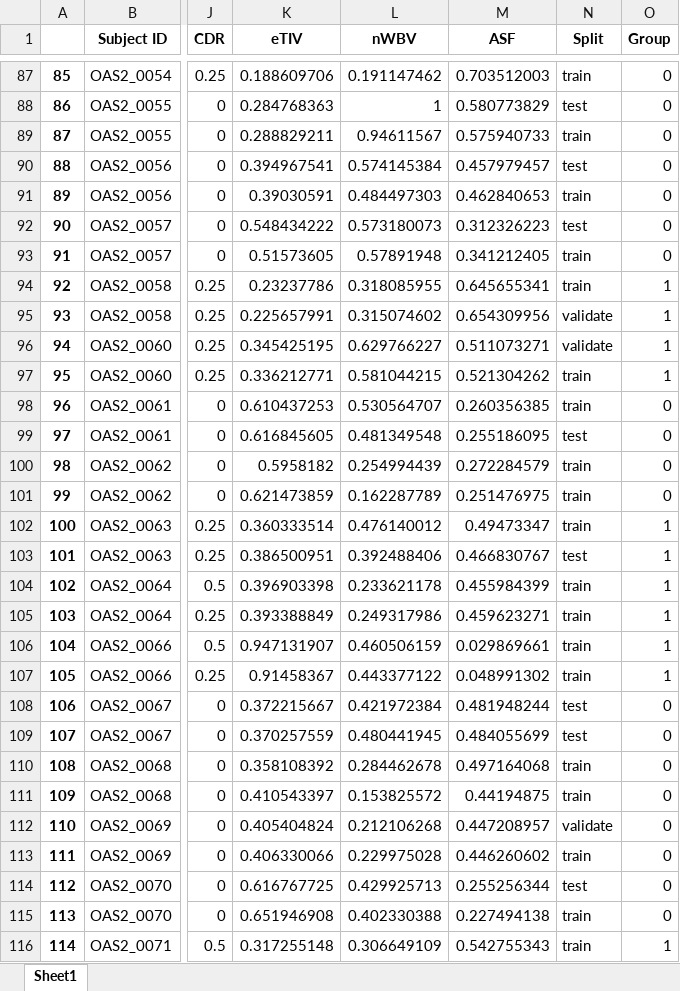
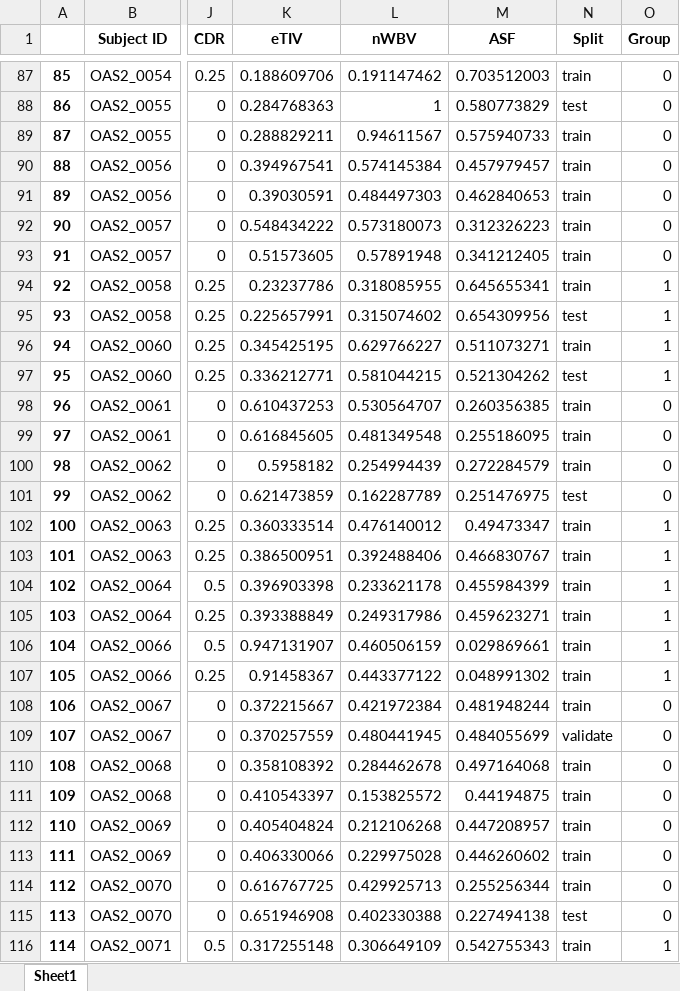
Before and after one commit to brooke-k/bmen-619-oasis-2, an Excel workbook: OAS2-split.xlsx, sheet Sheet1, drawn as a sheet; only a part is shown, gaps mark what is left out; values as stored, in another font and other column widths than the file's, no borders; the diff covers the shown part only; the diff names each change by its address in the sheet, - before the commit and + after, or states it on an @@ line.

```diff
--- a/OAS2-split.xlsx (sheet Sheet1)
+++ b/OAS2-split.xlsx (sheet Sheet1)
-N90 (Split): test
+N90 (Split): train
-N92 (Split): test
+N92 (Split): train
-N95 (Split): validate
+N95 (Split): test
-N96 (Split): validate
+N96 (Split): train
-N97 (Split): train
+N97 (Split): test
-N99 (Split): test
+N99 (Split): train
-N101 (Split): train
+N101 (Split): test
-N103 (Split): test
+N103 (Split): train
-N108 (Split): test
+N108 (Split): train
-N109 (Split): test
+N109 (Split): validate
-N112 (Split): validate
+N112 (Split): train
-N114 (Split): test
+N114 (Split): train
-N115 (Split): train
+N115 (Split): test
```
Also changed, not shown: 76 edited cells elsewhere in this sheet, OAS2-predictions.xlsx, 9 other files.
